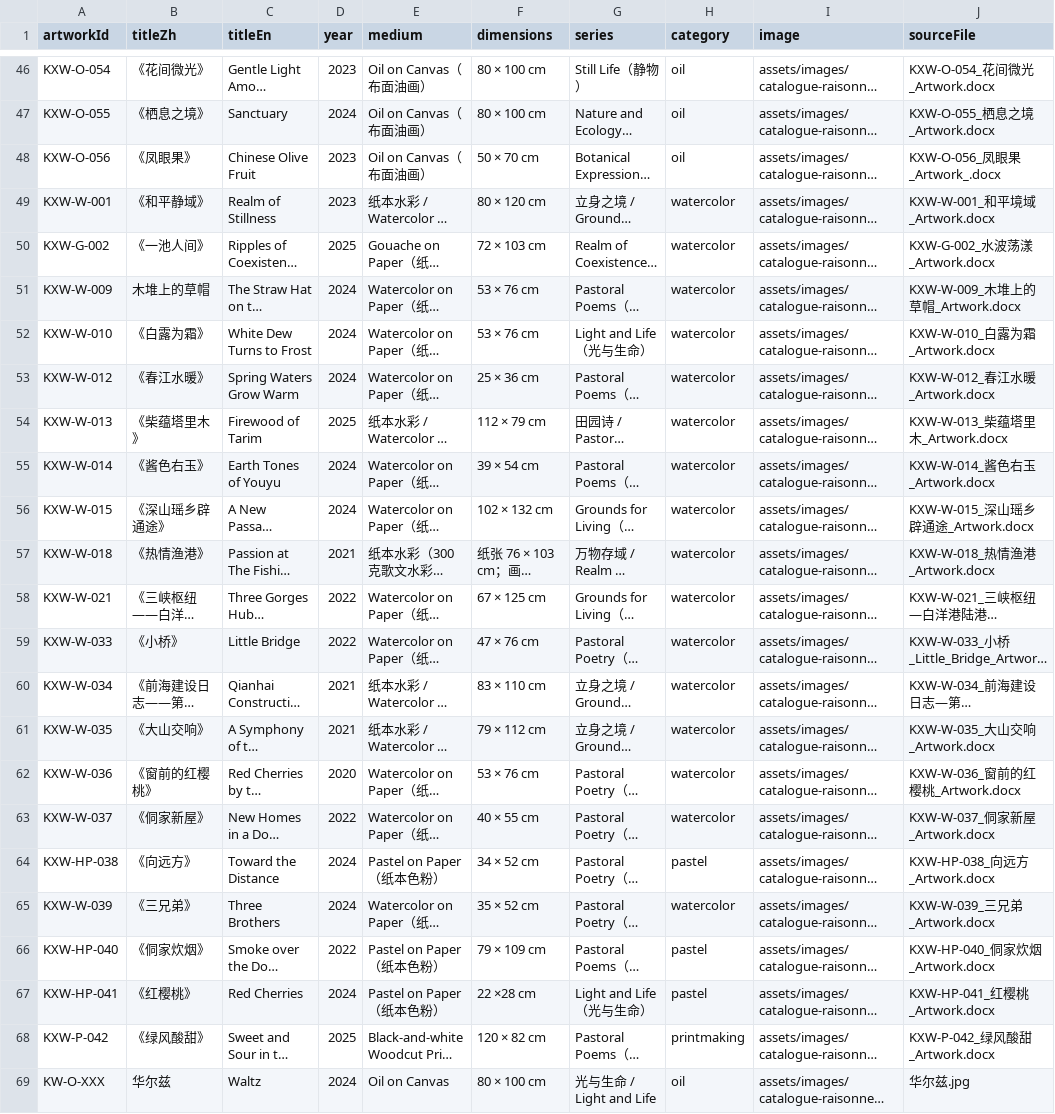
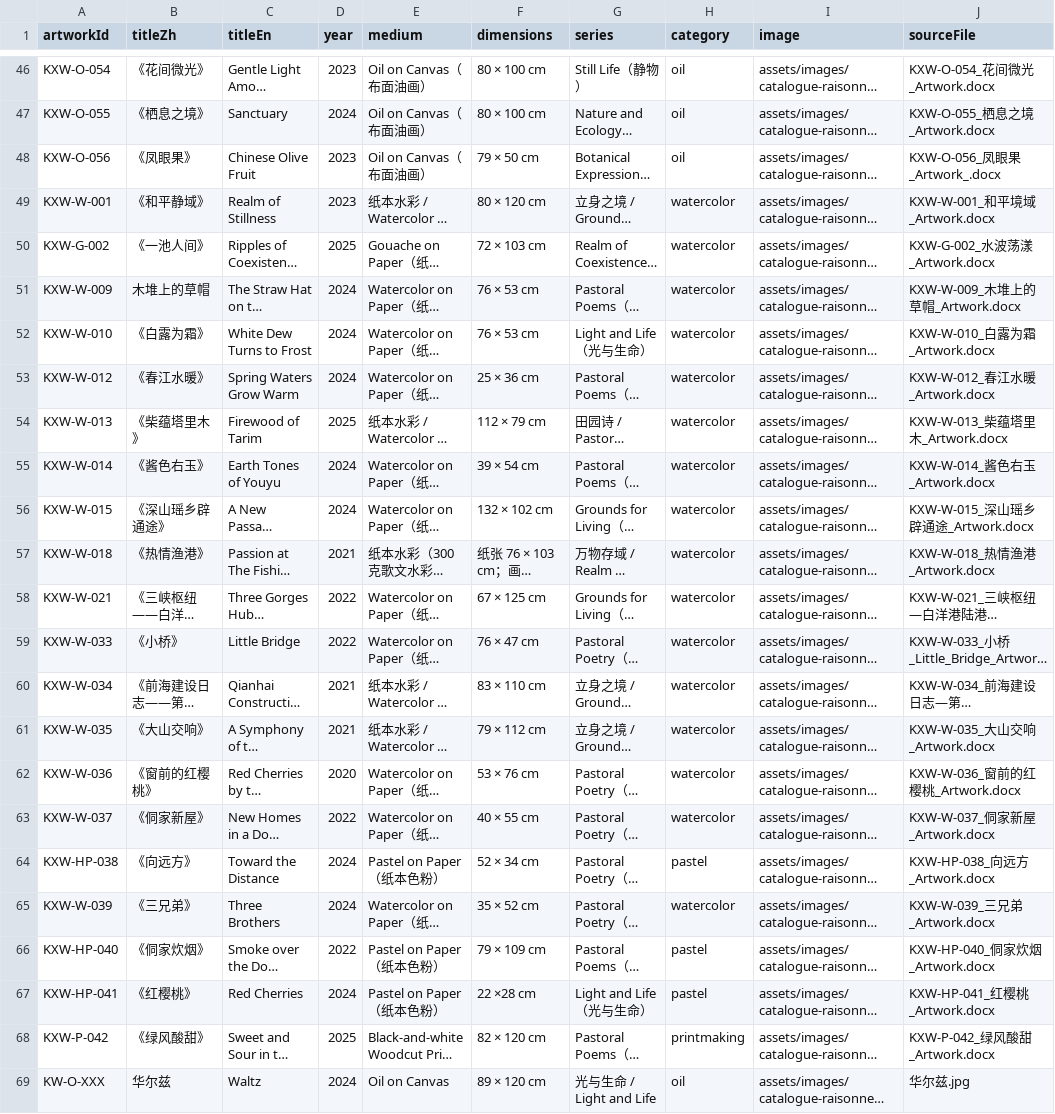
Before and after one commit to CherWart/CherWart.github.io, a CSV file: data/artwork-archive.csv, drawn as a sheet; only a part is shown, gaps mark what is left out; long unchanged cells end in …; the diff covers the shown part only; the diff names each change by its address in the sheet, - before the commit and + after, or states it on an @@ line.

Commit message:
Correct confirmed artwork dimensions and title

```diff
--- a/data/artwork-archive.csv
+++ b/data/artwork-archive.csv
-F48 (dimensions): 50 × 70 cm
+F48 (dimensions): 79 × 50 cm
-F51:F52 (dimensions): 53 × 76 cm
+F51:F52 (dimensions): 76 × 53 cm
-F56 (dimensions): 102 × 132 cm
+F56 (dimensions): 132 × 102 cm
-F59 (dimensions): 47 × 76 cm
+F59 (dimensions): 76 × 47 cm
-F64 (dimensions): 34 × 52 cm
+F64 (dimensions): 52 × 34 cm
-F68 (dimensions): 120 × 82 cm
+F68 (dimensions): 82 × 120 cm
-F69 (dimensions): 80 × 100 cm
+F69 (dimensions): 89 × 120 cm
```
Also changed, not shown: 10 edited cells elsewhere in this file, 6 other files.
